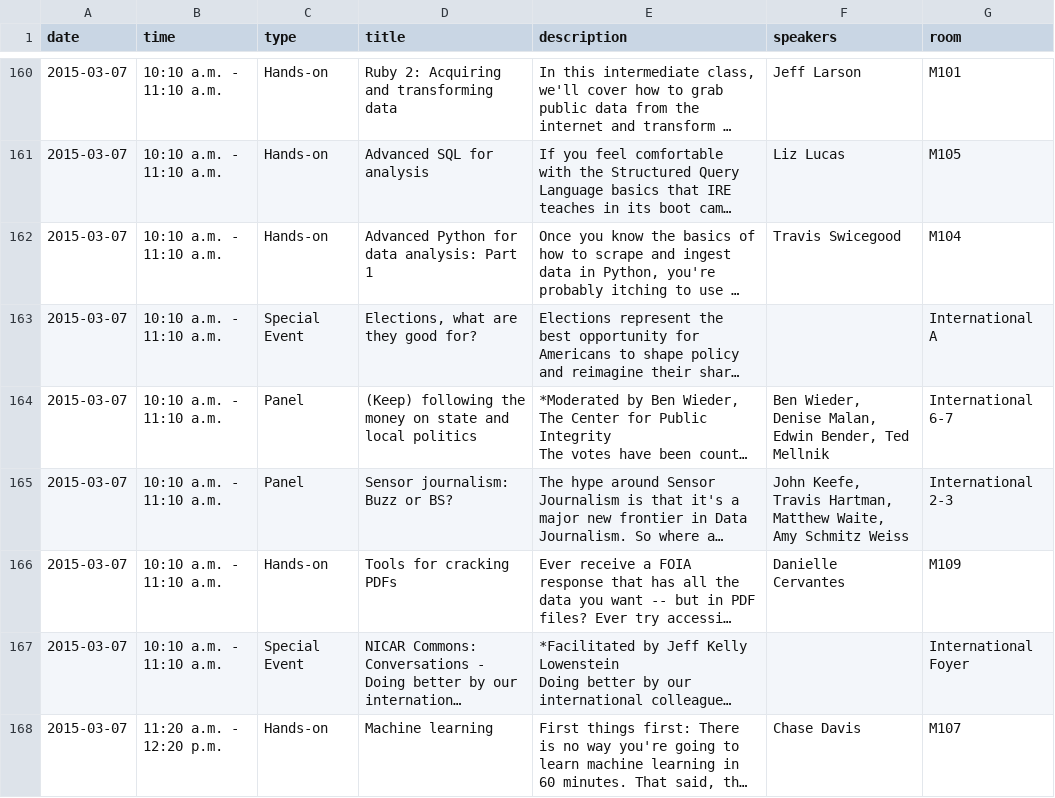
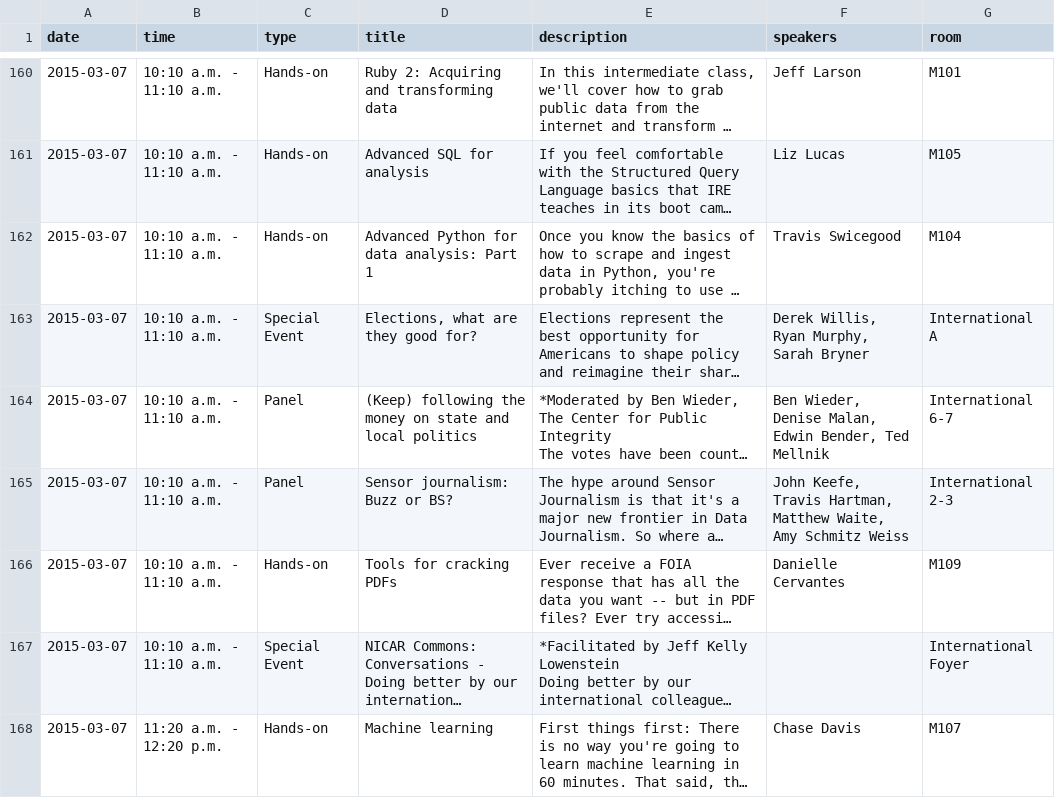
Before and after one commit to jsvine/nicar-2015-schedule, a CSV file: output/nicar-2015-schedule.csv, drawn as a sheet; only a part is shown, gaps mark what is left out; long unchanged cells end in …; the diff names each change by its address in the sheet, - before the commit and + after, or states it on an @@ line.

```diff
--- a/output/nicar-2015-schedule.csv
+++ b/output/nicar-2015-schedule.csv
-F163 (speakers): (empty)
+F163 (speakers): Derek Willis, Ryan Murphy, Sarah Bryner
```
Also changed, not shown: 2 other files.
